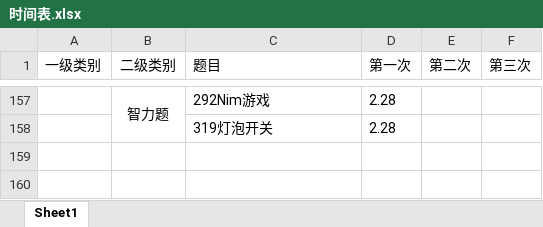
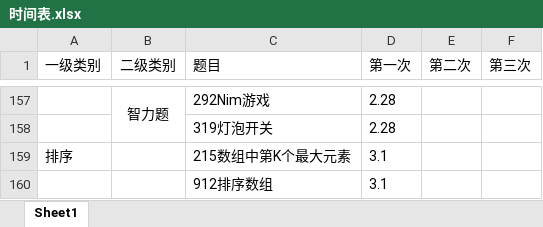
Before and after one commit to lisan97/leetcode, an Excel workbook: 时间表.xlsx, sheet Sheet1, drawn as a sheet; only a part is shown, gaps mark what is left out; values as stored, in another font and other column widths than the file's, no borders; the diff names each change by its address in the sheet, - before the commit and + after, or states it on an @@ line.

```diff
--- a/时间表.xlsx (sheet Sheet1)
+++ b/时间表.xlsx (sheet Sheet1)
+row 159: 排序 |  | 215数组中第K个最大元素 | 3.1
+row 160:  |  | 912排序数组 | 3.1
```
Also changed, not shown: 5 other files.
